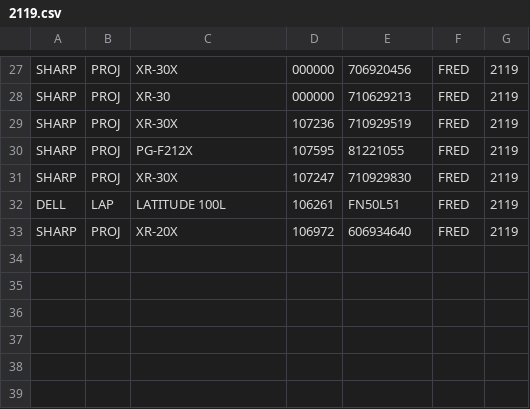
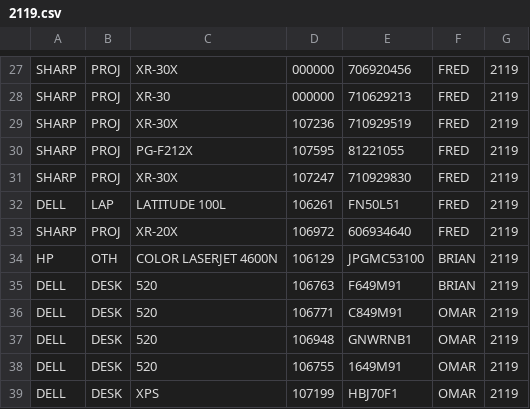
Before and after one commit to oallan915/Inventory, a CSV file: testfiles/2119.csv, drawn as a sheet; only a part is shown, gaps mark what is left out.

```diff
--- a/testfiles/2119.csv
+++ b/testfiles/2119.csv
@@ -33 +33,7 @@ DELL,LAP,LATITUDE 100L,106261,FN50L51,FRED,2119
 SHARP,PROJ,XR-20X,106972,606934640,FRED,2119
+HP,OTH,COLOR LASERJET 4600N,106129,JPGMC53100,BRIAN,2119
+DELL,DESK,520,106763,F649M91,BRIAN,2119
+DELL,DESK,520,106771,C849M91,OMAR,2119
+DELL,DESK,520,106948,GNWRNB1,OMAR,2119
+DELL,DESK,520,106755,1649M91,OMAR,2119
+DELL,DESK,XPS ,107199,HBJ70F1,OMAR,2119
```
Also changed, not shown: 1 other file.
